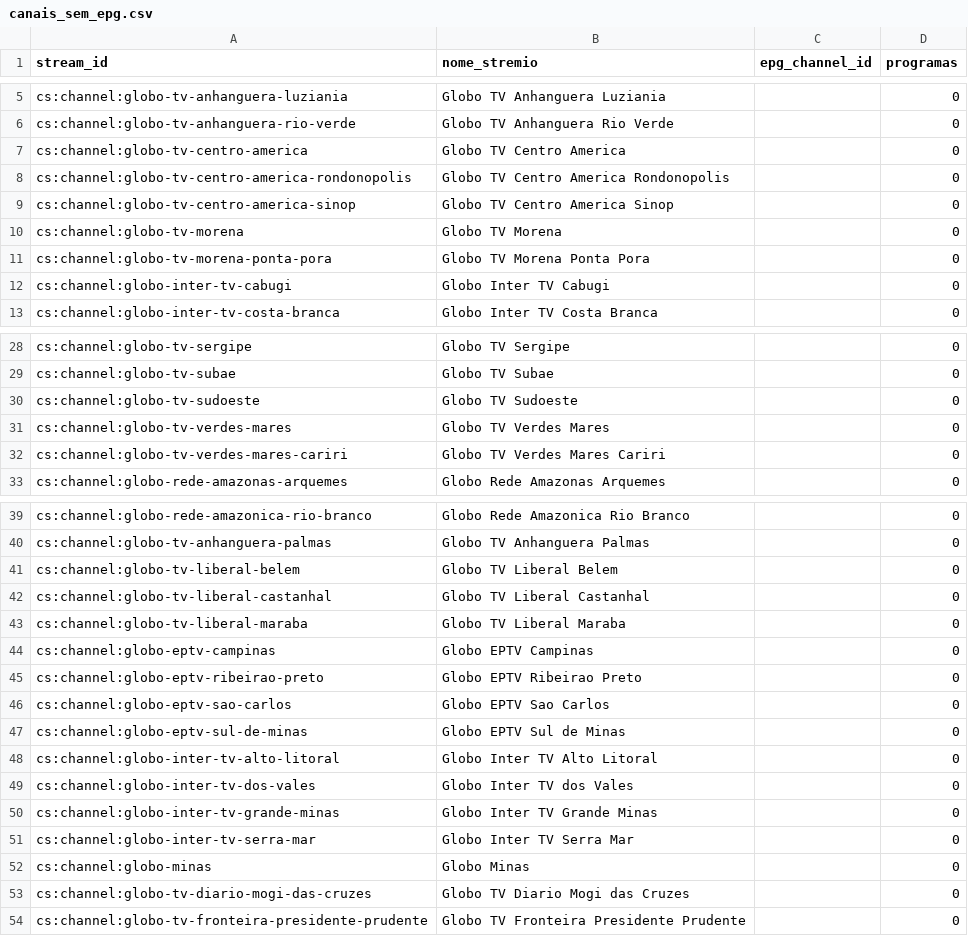
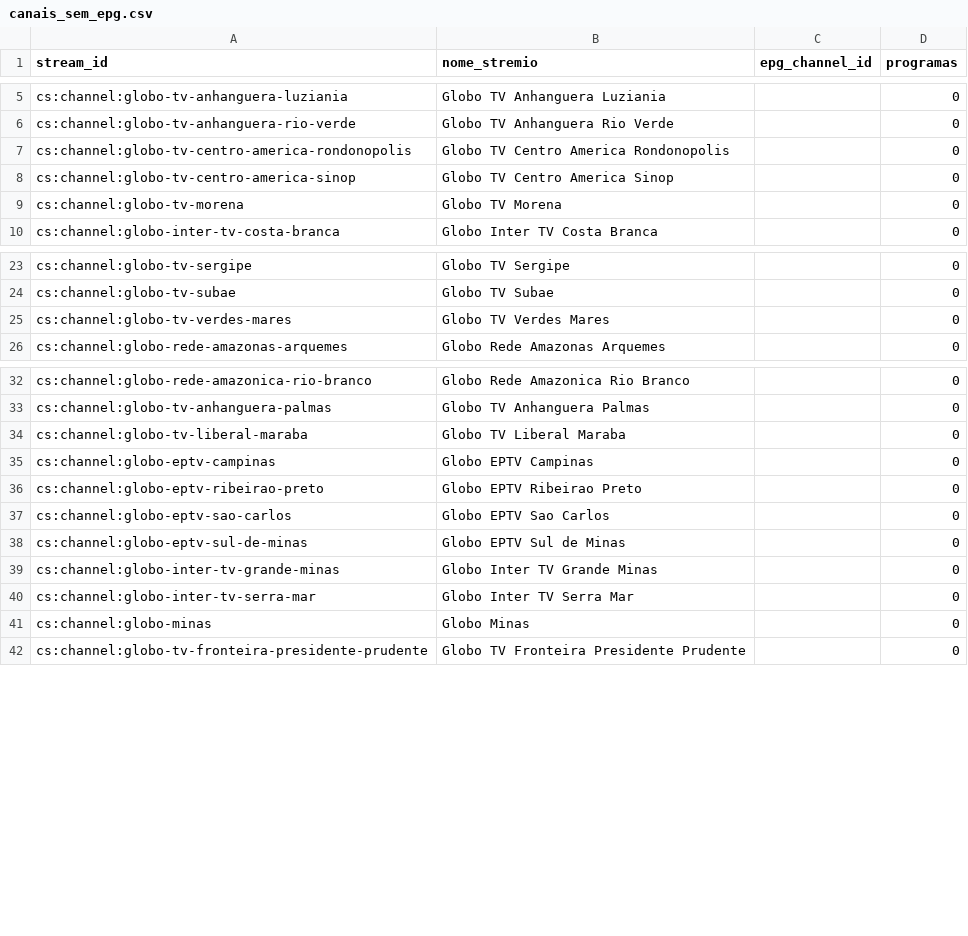
Before and after one commit to sants2tech/epg-xtream-personalizado, a CSV file: public/canais_sem_epg.csv, drawn as a sheet; only a part is shown, gaps mark what is left out; the diff covers the shown part only.

```diff
--- a/public/canais_sem_epg.csv
+++ b/public/canais_sem_epg.csv
@@ -6,3 +6,2 @@ cs:channel:globo-tv-anhanguera-luziania;Globo TV Anhanguera Luziania;;0
 cs:channel:globo-tv-anhanguera-rio-verde;Globo TV Anhanguera Rio Verde;;0
-cs:channel:globo-tv-centro-america;Globo TV Centro America;;0
 cs:channel:globo-tv-centro-america-rondonopolis;Globo TV Centro America Rondonopolis;;0
@@ -10,4 +9,2 @@ cs:channel:globo-tv-centro-america-sinop;Globo TV Centro America Sinop;;0
 cs:channel:globo-tv-morena;Globo TV Morena;;0
-cs:channel:globo-tv-morena-ponta-pora;Globo TV Morena Ponta Pora;;0
-cs:channel:globo-inter-tv-cabugi;Globo Inter TV Cabugi;;0
 cs:channel:globo-inter-tv-costa-branca;Globo Inter TV Costa Branca;;0
@@ -29,5 +24,3 @@ cs:channel:globo-tv-sergipe;Globo TV Sergipe;;0
 cs:channel:globo-tv-subae;Globo TV Subae;;0
-cs:channel:globo-tv-sudoeste;Globo TV Sudoeste;;0
 cs:channel:globo-tv-verdes-mares;Globo TV Verdes Mares;;0
-cs:channel:globo-tv-verdes-mares-cariri;Globo TV Verdes Mares Cariri;;0
 cs:channel:globo-rede-amazonas-arquemes;Globo Rede Amazonas Arquemes;;0
@@ -40,4 +33,2 @@ cs:channel:globo-rede-amazonica-rio-branco;Globo Rede Amazonica Rio Branco;;0
 cs:channel:globo-tv-anhanguera-palmas;Globo TV Anhanguera Palmas;;0
-cs:channel:globo-tv-liberal-belem;Globo TV Liberal Belem;;0
-cs:channel:globo-tv-liberal-castanhal;Globo TV Liberal Castanhal;;0
 cs:channel:globo-tv-liberal-maraba;Globo TV Liberal Maraba;;0
@@ -47,4 +38,2 @@ cs:channel:globo-eptv-sao-carlos;Globo EPTV Sao Carlos;;0
 cs:channel:globo-eptv-sul-de-minas;Globo EPTV Sul de Minas;;0
-cs:channel:globo-inter-tv-alto-litoral;Globo Inter TV Alto Litoral;;0
-cs:channel:globo-inter-tv-dos-vales;Globo Inter TV dos Vales;;0
 cs:channel:globo-inter-tv-grande-minas;Globo Inter TV Grande Minas;;0
@@ -52,3 +41,2 @@ cs:channel:globo-inter-tv-serra-mar;Globo Inter TV Serra Mar;;0
 cs:channel:globo-minas;Globo Minas;;0
-cs:channel:globo-tv-diario-mogi-das-cruzes;Globo TV Diario Mogi das Cruzes;;0
 cs:channel:globo-tv-fronteira-presidente-prudente;Globo TV Fronteira Presidente Prudente;;0
```
Also changed, not shown: 20 removed rows elsewhere in this file, public/canais_com_epg.csv, 2 other files.
